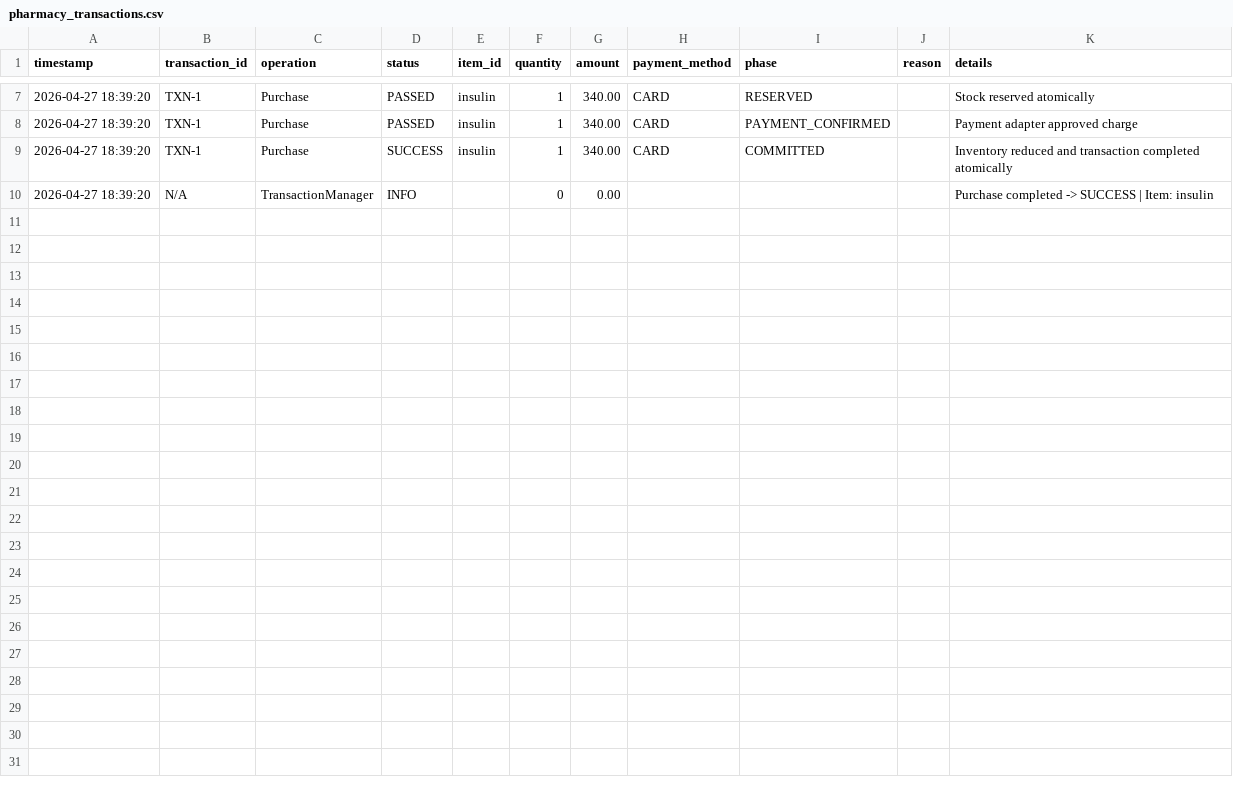
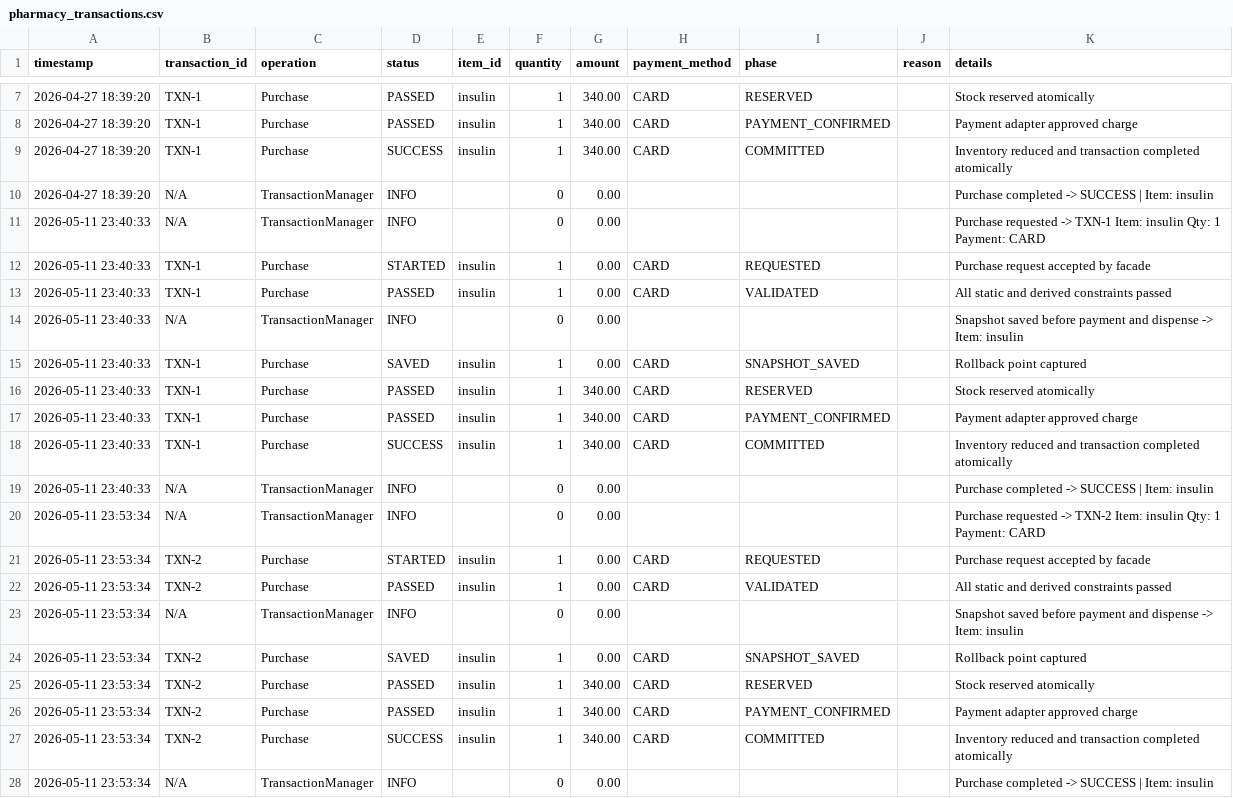
Before and after one commit to dev-barot/adaptive-kiosk-system, a CSV file: data/pharmacy_transactions.csv, drawn as a sheet; only a part is shown, gaps mark what is left out.

```diff
--- a/data/pharmacy_transactions.csv
+++ b/data/pharmacy_transactions.csv
@@ -10 +10,19 @@ timestamp,transaction_id,operation,status,item_id,quantity,amount,payment_method
 2026-04-27 18:39:20,N/A,TransactionManager,INFO,,0,0.00,,,,Purchase completed -> SUCCESS | Item: insulin
+2026-05-11 23:40:33,N/A,TransactionManager,INFO,,0,0.00,,,,Purchase requested -> TXN-1 Item: insulin Qty: 1 Payment: CARD
+2026-05-11 23:40:33,TXN-1,Purchase,STARTED,insulin,1,0.00,CARD,REQUESTED,,Purchase request accepted by facade
+2026-05-11 23:40:33,TXN-1,Purchase,PASSED,insulin,1,0.00,CARD,VALIDATED,,All static and derived constraints passed
+2026-05-11 23:40:33,N/A,TransactionManager,INFO,,0,0.00,,,,Snapshot saved before payment and dispense -> Item: insulin
+2026-05-11 23:40:33,TXN-1,Purchase,SAVED,insulin,1,0.00,CARD,SNAPSHOT_SAVED,,Rollback point captured
+2026-05-11 23:40:33,TXN-1,Purchase,PASSED,insulin,1,340.00,CARD,RESERVED,,Stock reserved atomically
+2026-05-11 23:40:33,TXN-1,Purchase,PASSED,insulin,1,340.00,CARD,PAYMENT_CONFIRMED,,Payment adapter approved charge
+2026-05-11 23:40:33,TXN-1,Purchase,SUCCESS,insulin,1,340.00,CARD,COMMITTED,,Inventory reduced and transaction completed atomically
+2026-05-11 23:40:33,N/A,TransactionManager,INFO,,0,0.00,,,,Purchase completed -> SUCCESS | Item: insulin
+2026-05-11 23:53:34,N/A,TransactionManager,INFO,,0,0.00,,,,Purchase requested -> TXN-2 Item: insulin Qty: 1 Payment: CARD
+2026-05-11 23:53:34,TXN-2,Purchase,STARTED,insulin,1,0.00,CARD,REQUESTED,,Purchase request accepted by facade
+2026-05-11 23:53:34,TXN-2,Purchase,PASSED,insulin,1,0.00,CARD,VALIDATED,,All static and derived constraints passed
+2026-05-11 23:53:34,N/A,TransactionManager,INFO,,0,0.00,,,,Snapshot saved before payment and dispense -> Item: insulin
+2026-05-11 23:53:34,TXN-2,Purchase,SAVED,insulin,1,0.00,CARD,SNAPSHOT_SAVED,,Rollback point captured
+2026-05-11 23:53:34,TXN-2,Purchase,PASSED,insulin,1,340.00,CARD,RESERVED,,Stock reserved atomically
+2026-05-11 23:53:34,TXN-2,Purchase,PASSED,insulin,1,340.00,CARD,PAYMENT_CONFIRMED,,Payment adapter approved charge
+2026-05-11 23:53:34,TXN-2,Purchase,SUCCESS,insulin,1,340.00,CARD,COMMITTED,,Inventory reduced and transaction completed atomically
+2026-05-11 23:53:34,N/A,TransactionManager,INFO,,0,0.00,,,,Purchase completed -> SUCCESS | Item: insulin
```
Also changed, not shown: data/food_transactions.csv, 7 other files.
